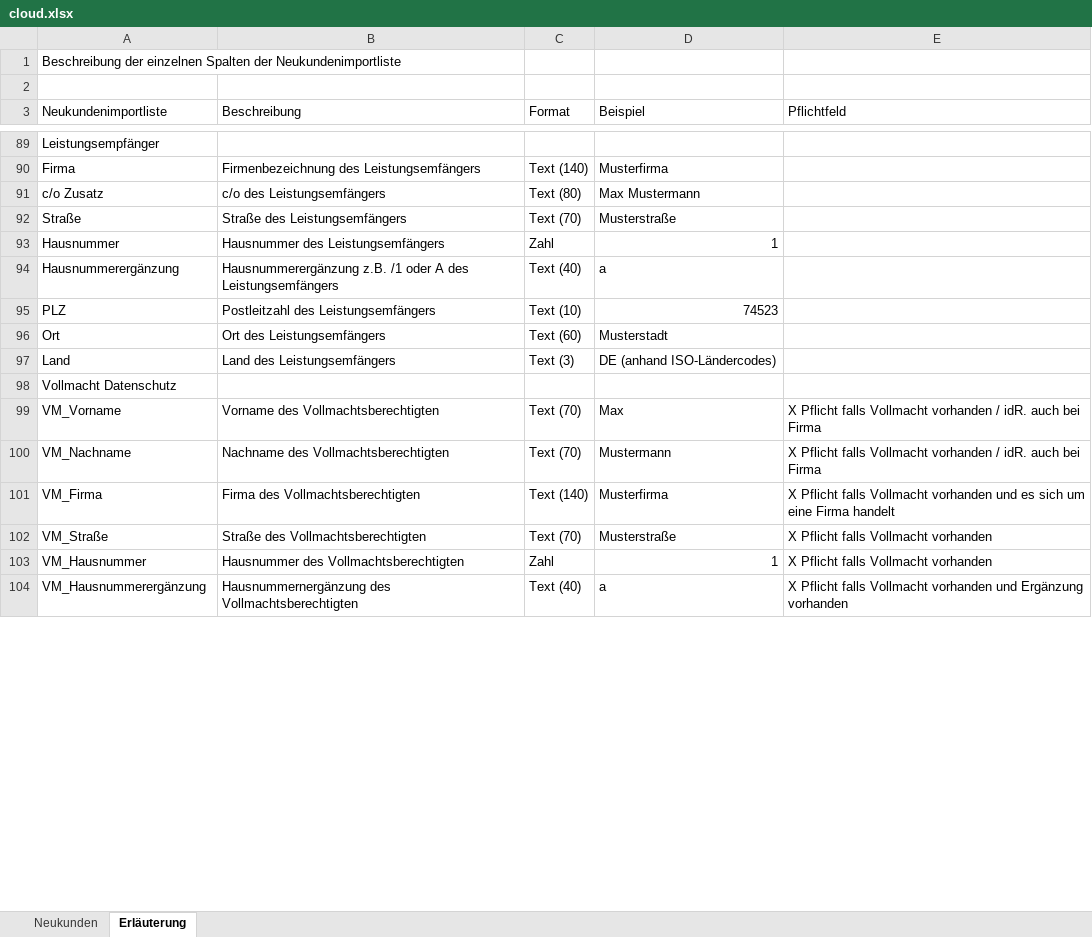
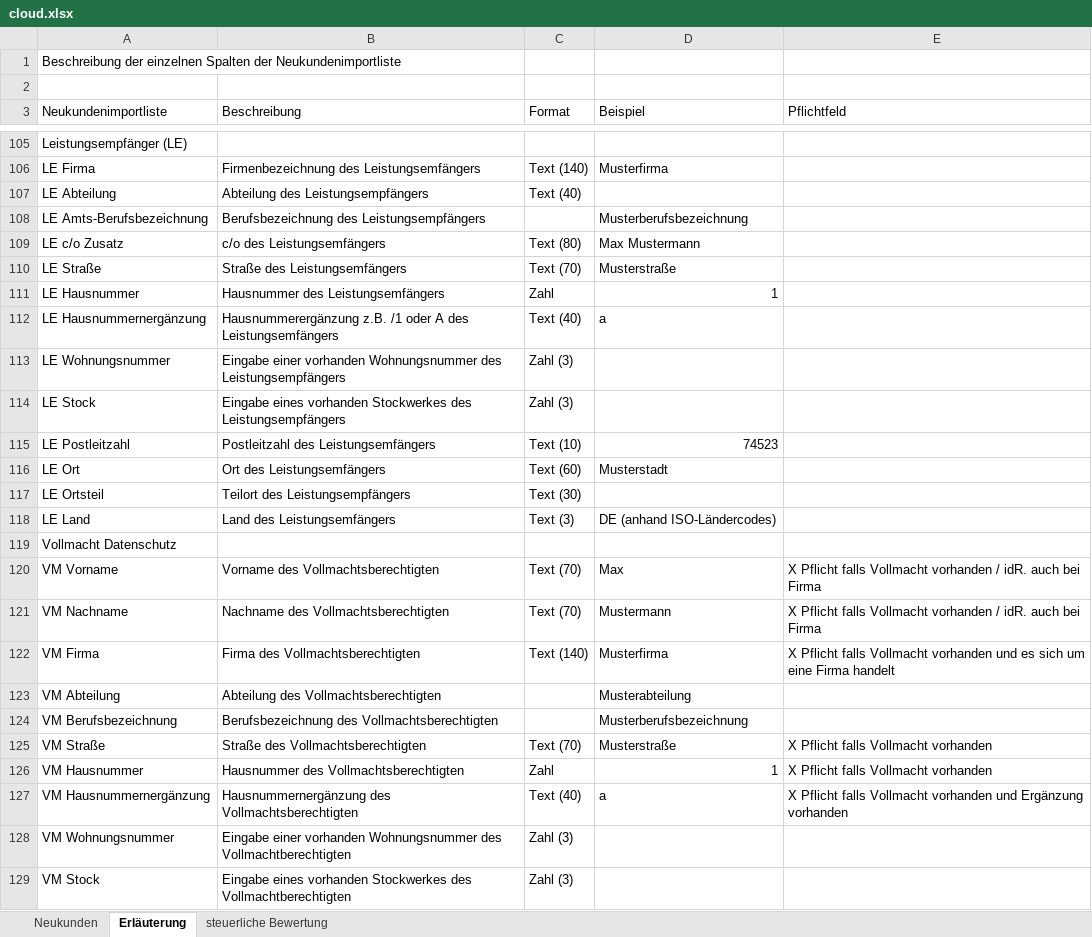
Before and after one commit to vrcompugo/EV-Manager-Data-API, an Excel workbook: app/modules/order/sherpa/excel/basefiles/cloud.xlsx, sheet Erläuterung, drawn as a sheet; only a part is shown, gaps mark what is left out; values as stored, in another font and other column widths than the file's, no cell formats; addresses are those after the commit; the diff covers the shown part only; the diff names each change by its address in the sheet, - before the commit and + after, or states it on an @@ line.

```diff
--- a/app/modules/order/sherpa/excel/basefiles/cloud.xlsx (sheet Erläuterung)
+++ b/app/modules/order/sherpa/excel/basefiles/cloud.xlsx (sheet Erläuterung)
+sheet tab: steuerliche Bewertung
-A105 (Neukundenimportliste): Leistungsempfänger
+A105 (Neukundenimportliste): Leistungsempfänger (LE)
-A106 (Neukundenimportliste): Firma
+A106 (Neukundenimportliste): LE Firma
+row 107: LE Abteilung | Abteilung des Leistungsempfängers | Text (40)
+row 108: LE Amts-Berufsbezeichnung | Berufsbezeichnung des Leistungsempfängers |  | Musterberufsbezeichnung
-A109 (Neukundenimportliste): c/o Zusatz
+A109 (Neukundenimportliste): LE c/o Zusatz
-A110 (Neukundenimportliste): Straße
+A110 (Neukundenimportliste): LE Straße
-A111 (Neukundenimportliste): Hausnummer
+A111 (Neukundenimportliste): LE Hausnummer
-A112 (Neukundenimportliste): Hausnummerergänzung
+A112 (Neukundenimportliste): LE Hausnummernergänzung
+row 113: LE Wohnungsnummer | Eingabe einer vorhanden Wohnungsnummer des Leistungsempfängers | Zahl (3)
+row 114: LE Stock | Eingabe eines vorhanden Stockwerkes des Leistungsempfängers | Zahl (3)
-A115 (Neukundenimportliste): PLZ
+A115 (Neukundenimportliste): LE Postleitzahl
-A116 (Neukundenimportliste): Ort
+A116 (Neukundenimportliste): LE Ort
+row 117: LE Ortsteil | Teilort des Leistungsempfängers | Text (30)
-A118 (Neukundenimportliste): Land
+A118 (Neukundenimportliste): LE Land
-A120 (Neukundenimportliste): VM_Vorname
+A120 (Neukundenimportliste): VM Vorname
-A121 (Neukundenimportliste): VM_Nachname
+A121 (Neukundenimportliste): VM Nachname
-A122 (Neukundenimportliste): VM_Firma
+A122 (Neukundenimportliste): VM Firma
+row 123: VM Abteilung | Abteilung des Vollmachtsberechtigten |  | Musterabteilung
+row 124: VM Berufsbezeichnung | Berufsbezeichnung des Vollmachtsberechtigten |  | Musterberufsbezeichnung
-A125 (Neukundenimportliste): VM_Straße
+A125 (Neukundenimportliste): VM Straße
-A126 (Neukundenimportliste): VM_Hausnummer
+A126 (Neukundenimportliste): VM Hausnummer
-A127 (Neukundenimportliste): VM_Hausnummerergänzung
+A127 (Neukundenimportliste): VM Hausnummernergänzung
+row 128: VM Wohnungsnummer | Eingabe einer vorhanden Wohnungsnummer des Vollmachtberechtigten | Zahl (3)
+row 129: VM Stock | Eingabe eines vorhanden Stockwerkes des Vollmachtberechtigten | Zahl (3)
```
Also changed, not shown: 24 added rows and 129 edited cells elsewhere in this sheet, sheet Neukunden, cell formats, formulas that keep their value, app/modules/order/sherpa/excel/basefiles/power.xlsx, 8 other files.
